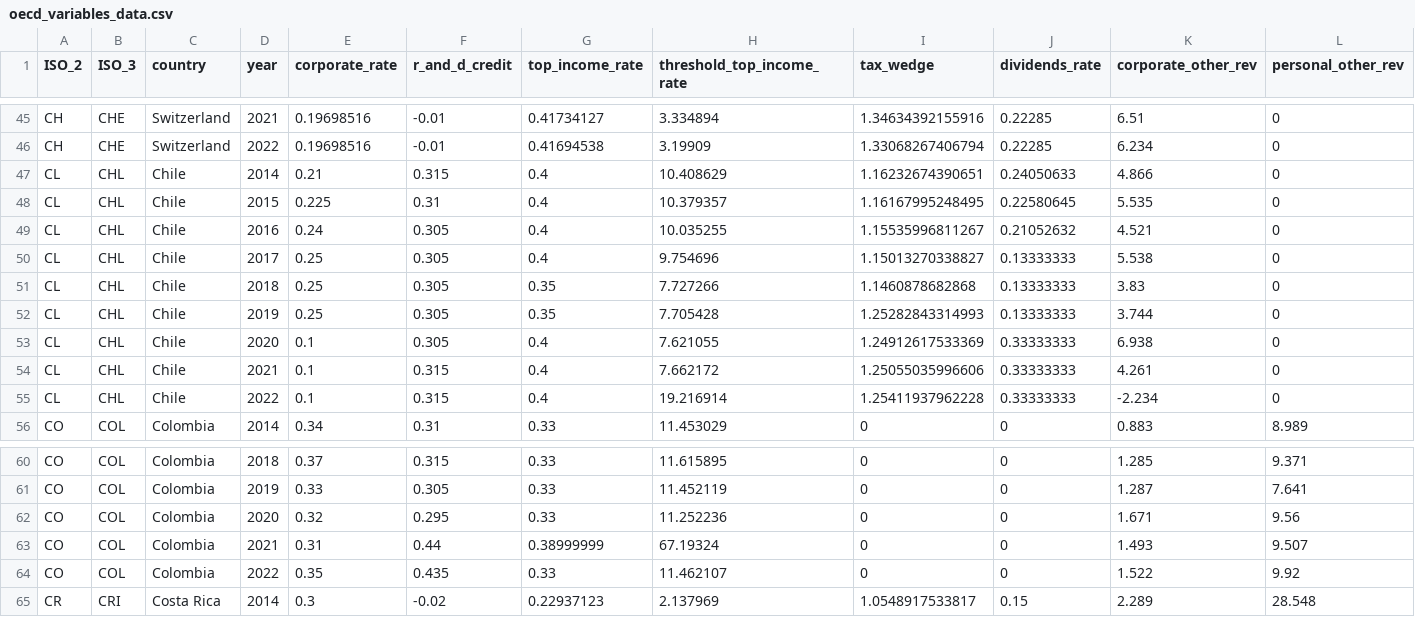
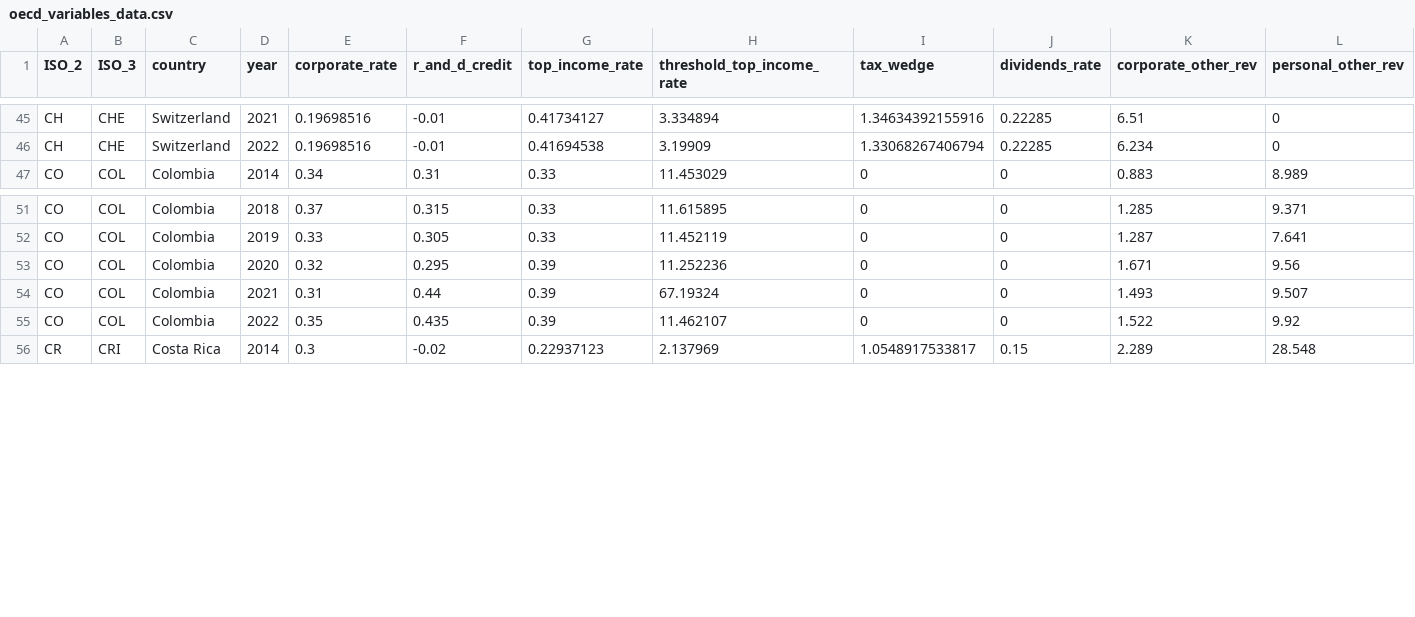
Before and after one commit to TaxFoundation/international-tax-competitiveness-index, a CSV file: intermediate_outputs/oecd_variables_data.csv, drawn as a sheet; only a part is shown, gaps mark what is left out; removed rows and columns are numbered as before the commit, all else as after; the diff names each change by its address in the sheet, - before the commit and + after, or states it on an @@ line.

Commit message:
Fix Chile CIT and Colombia PIT
Both were incorrect in OECD data and had to be hard-coded

```diff
--- a/intermediate_outputs/oecd_variables_data.csv
+++ b/intermediate_outputs/oecd_variables_data.csv
-row 47: CL | CHL | Chile | 2014 | 0.21 | 0.315 | 0.4 | 10.408629 | 1.16232674390651 | 0.24050633 | 4.866 | 0
-row 48: CL | CHL | Chile | 2015 | 0.225 | 0.31 | 0.4 | 10.379357 | 1.16167995248495 | 0.22580645 | 5.535 | 0
-row 49: CL | CHL | Chile | 2016 | 0.24 | 0.305 | 0.4 | 10.035255 | 1.15535996811267 | 0.21052632 | 4.521 | 0
-row 50: CL | CHL | Chile | 2017 | 0.25 | 0.305 | 0.4 | 9.754696 | 1.15013270338827 | 0.13333333 | 5.538 | 0
-row 51: CL | CHL | Chile | 2018 | 0.25 | 0.305 | 0.35 | 7.727266 | 1.1460878682868 | 0.13333333 | 3.83 | 0
-row 52: CL | CHL | Chile | 2019 | 0.25 | 0.305 | 0.35 | 7.705428 | 1.25282843314993 | 0.13333333 | 3.744 | 0
-row 53: CL | CHL | Chile | 2020 | 0.1 | 0.305 | 0.4 | 7.621055 | 1.24912617533369 | 0.33333333 | 6.938 | 0
-row 54: CL | CHL | Chile | 2021 | 0.1 | 0.315 | 0.4 | 7.662172 | 1.25055035996606 | 0.33333333 | 4.261 | 0
-row 55: CL | CHL | Chile | 2022 | 0.1 | 0.315 | 0.4 | 19.216914 | 1.25411937962228 | 0.33333333 | -2.234 | 0
-G53 (top_income_rate): 0.33
+G53 (top_income_rate): 0.39
-G54 (top_income_rate): 0.38999999
+G54 (top_income_rate): 0.39
-G55 (top_income_rate): 0.33
+G55 (top_income_rate): 0.39
```
Also changed, not shown: 1 other file.
